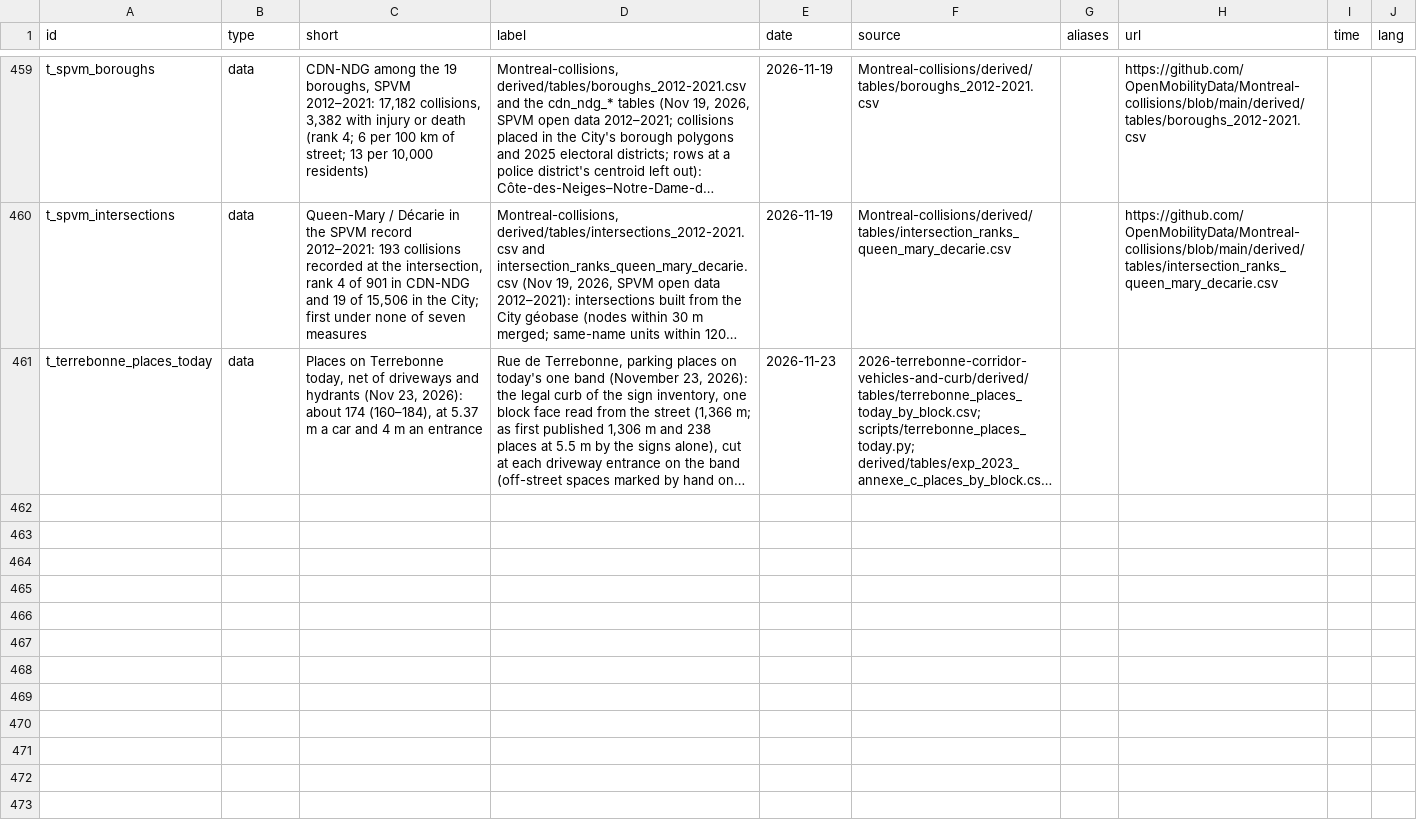
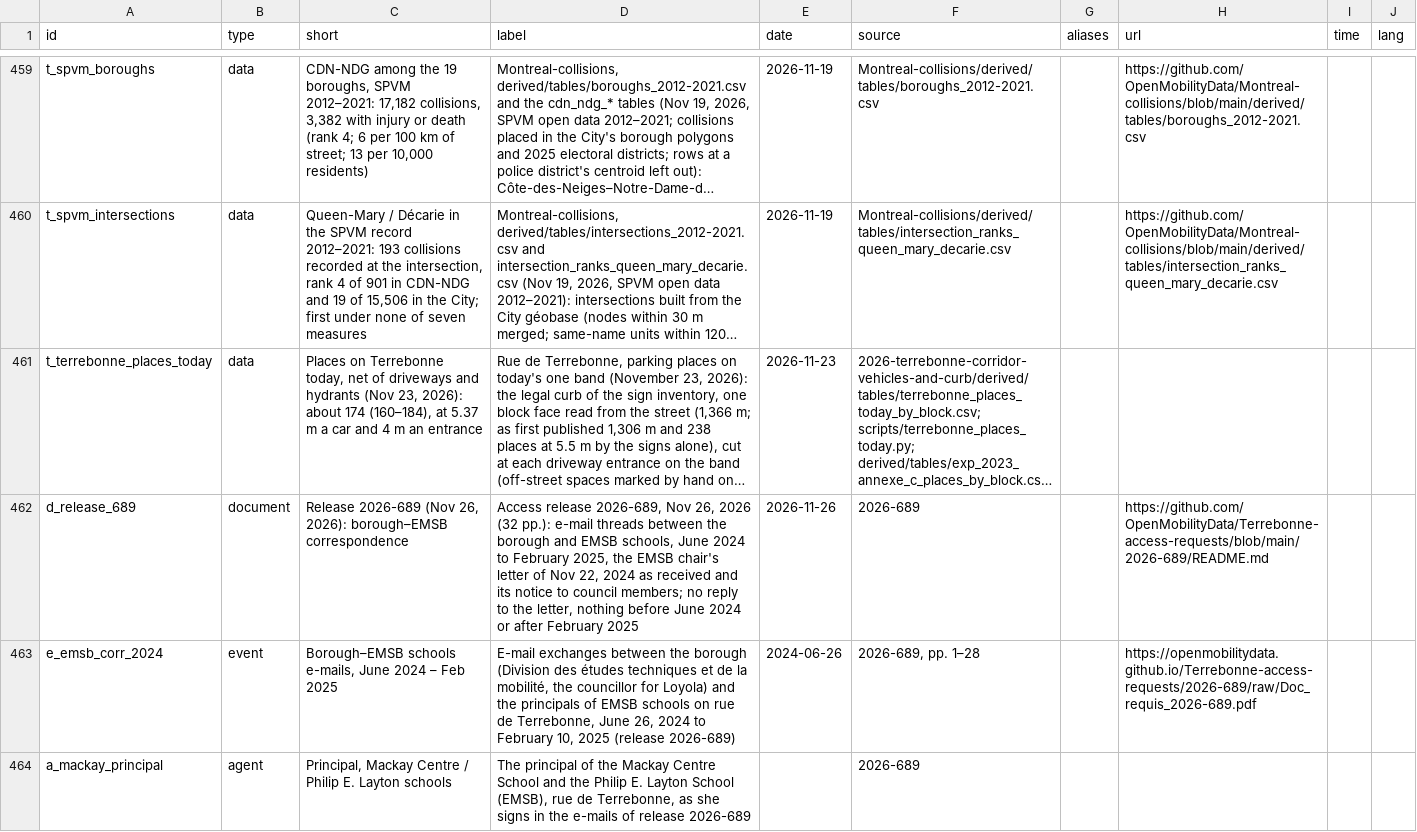
Before and after one commit to OpenMobilityData/Terrebonne-open-sources, a CSV file: 2026-evidence-graph/nodes.csv, drawn as a sheet; only a part is shown, gaps mark what is left out; long unchanged cells end in …; the diff covers the shown part only; the diff names each change by its address in the sheet, - before the commit and + after, or states it on an @@ line.

```diff
--- a/2026-evidence-graph/nodes.csv
+++ b/2026-evidence-graph/nodes.csv
+row 462: d_release_689 | document | Release 2026-689 (Nov 26, 2026): borough–EMSB correspondence | Access release 2026-689, Nov 26, 2026 (32 pp.): e-mail threads between the borough and EMSB schools, June 2024 to February 2025, the EMSB chair's letter of Nov 22, 2024 as received and its notice to council members; no reply to the letter, nothing before June 2024 or after February 2025 | 2026-11-26 | 2026-689 |  | https://github.com/OpenMobilityData/Terrebonne-access-requests/blob/main/2026-689/README.md
+row 463: e_emsb_corr_2024 | event | Borough–EMSB schools e-mails, June 2024 – Feb 2025 | E-mail exchanges between the borough (Division des études techniques et de la mobilité, the councillor for Loyola) and the principals of EMSB schools on rue de Terrebonne, June 26, 2024 to February 10, 2025 (release 2026-689) | 2024-06-26 | 2026-689, pp. 1–28 |  | https://openmobilitydata.github.io/Terrebonne-access-requests/2026-689/raw/Doc_requis_2026-689.pdf
+row 464: a_mackay_principal | agent | Principal, Mackay Centre / Philip E. Layton schools | The principal of the Mackay Centre School and the Philip E. Layton School (EMSB), rue de Terrebonne, as she signs in the e-mails of release 2026-689 |  | 2026-689
```
Also changed, not shown: 2 added rows elsewhere in this file, 2026-evidence-graph/edges.csv, 5 other files.
